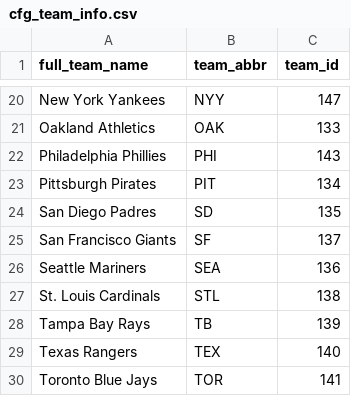
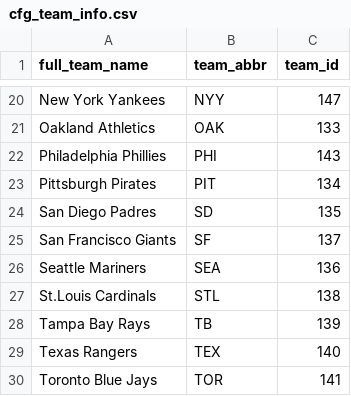
Before and after one commit to d0mski/mlb_model, a CSV file: cfg_team_info.csv, drawn as a sheet; only a part is shown, gaps mark what is left out; the diff names each change by its address in the sheet, - before the commit and + after, or states it on an @@ line.

Commit message:
fix cfg, query player info for single team pull

```diff
--- a/cfg_team_info.csv
+++ b/cfg_team_info.csv
-A27 (full_team_name): St. Louis Cardinals
+A27 (full_team_name): St.Louis Cardinals
```
Also changed, not shown: 3 other files.
